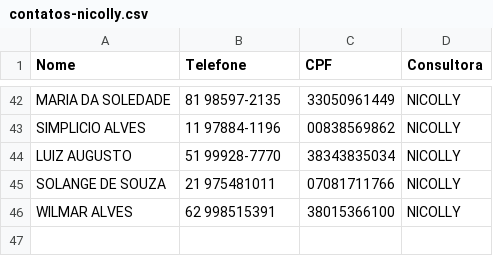
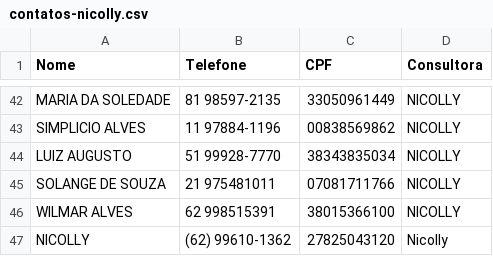
Before and after one commit to sousas2ds/Contatos, a CSV file: contatos-nicolly.csv, drawn as a sheet; only a part is shown, gaps mark what is left out; the diff names each change by its address in the sheet, - before the commit and + after, or states it on an @@ line.

Commit message:
Atualizando contatos-nicolly.csv

```diff
--- a/contatos-nicolly.csv
+++ b/contatos-nicolly.csv
+row 47: NICOLLY | (62) 99610-1362 | 27825043120 | Nicolly
```
